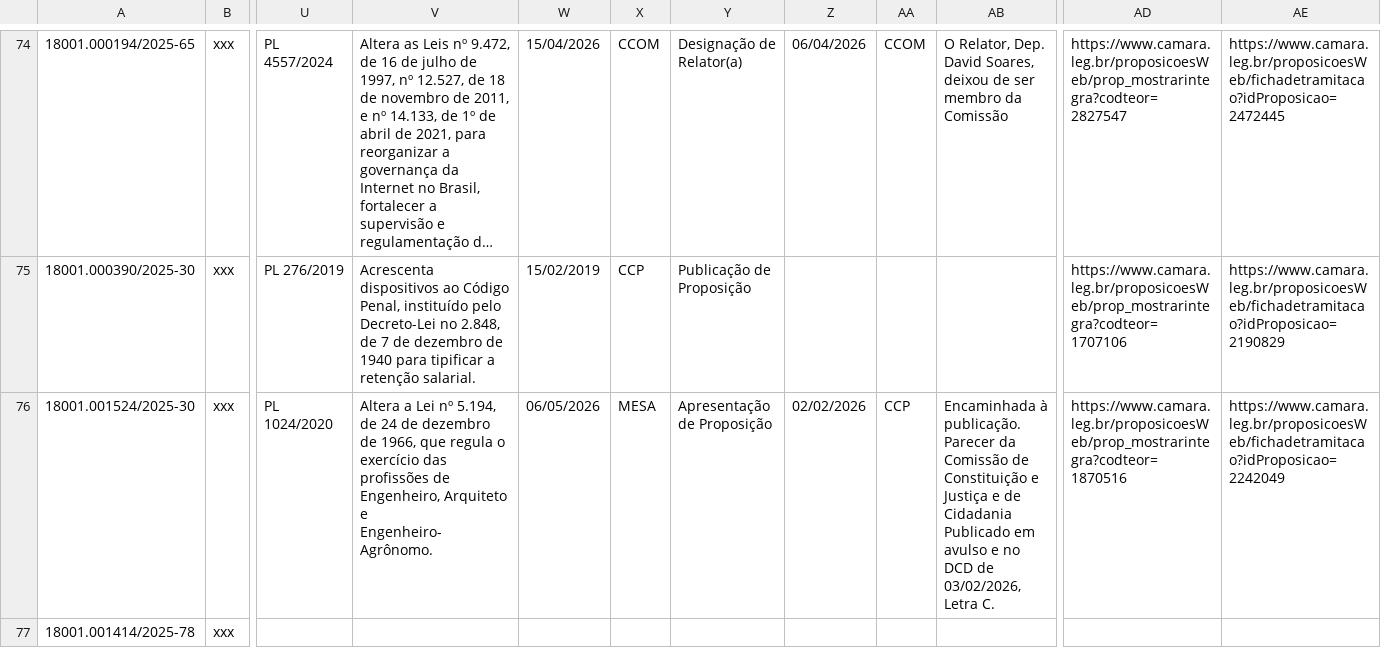
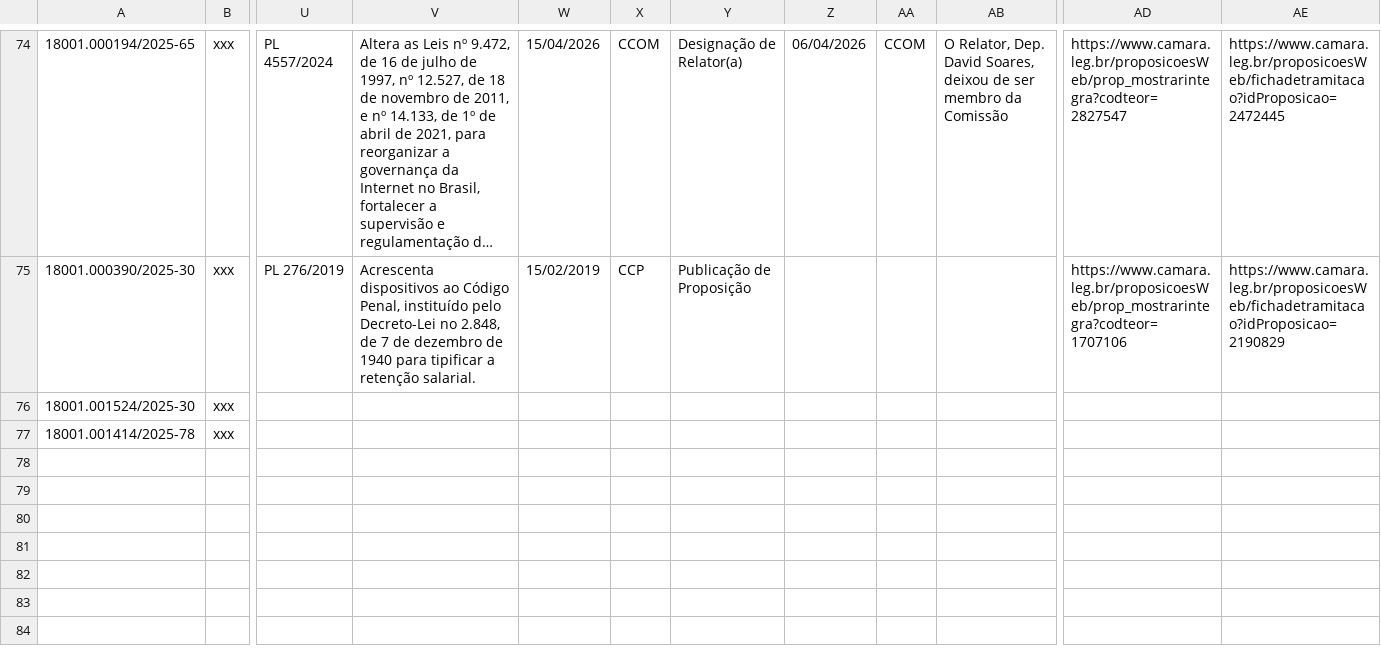
Before and after one commit to lab-dados-seges/monitoramento-parlamentar-delog, a CSV file: data/df_final.csv, drawn as a sheet; only a part is shown, gaps mark what is left out; long unchanged cells end in …; the diff names each change by its address in the sheet, - before the commit and + after, or states it on an @@ line.

```diff
--- a/data/df_final.csv
+++ b/data/df_final.csv
-U76: PL 1024/2020
+U76: (empty)
-V76: Altera a Lei nº 5.194, de 24 de dezembro de 1966, que regula o exercício das profissões de Engenheiro, Arquiteto e Engenheiro-Agrônomo.
+V76: (empty)
-W76: 06/05/2026
+W76: (empty)
-X76: MESA
+X76: (empty)
-Y76: Apresentação de Proposição
+Y76: (empty)
-Z76: 02/02/2026
+Z76: (empty)
-AA76: CCP
+AA76: (empty)
-AB76: Encaminhada à publicação. Parecer da Comissão de Constituição e Justiça e de Cidadania Publicado em avulso e no DCD de 03/02/2026, Letra C.
+AB76: (empty)
-AD76: https://www.camara.leg.br/proposicoesWeb/prop_mostrarintegra?codteor=1870516
+AD76: (empty)
-AE76: https://www.camara.leg.br/proposicoesWeb/fichadetramitacao?idProposicao=2242049
+AE76: (empty)
```
